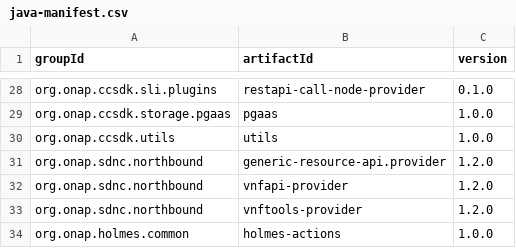
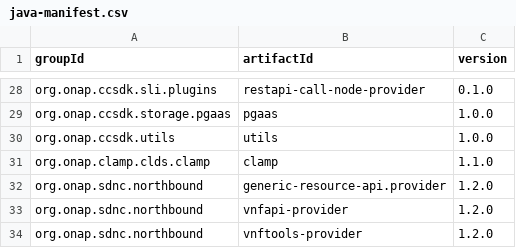
Before and after one commit to onap/integration, a CSV file: version-manifest/src/main/resources/java-manifest.csv, drawn as a sheet; only a part is shown, gaps mark what is left out; the shorter side is filled out with more unchanged rows.

Commit message:
Add CLAMP docker and java version 1.1.0
Change-Id: I0a377ae880cd66198f804e9d751da819458634d8
Issue-Id: CLAMP-72
Signed-off-by: ChrisC <cc697w@intl.att.com>

```diff
--- a/version-manifest/src/main/resources/java-manifest.csv
+++ b/version-manifest/src/main/resources/java-manifest.csv
@@ -30,2 +30,3 @@ org.onap.ccsdk.storage.pgaas,pgaas,1.0.0
 org.onap.ccsdk.utils,utils,1.0.0
+org.onap.clamp.clds.clamp,clamp,1.1.0
 org.onap.sdnc.northbound,generic-resource-api.provider,1.2.0
```
Also changed, not shown: version-manifest/src/main/resources/docker-manifest.csv.
